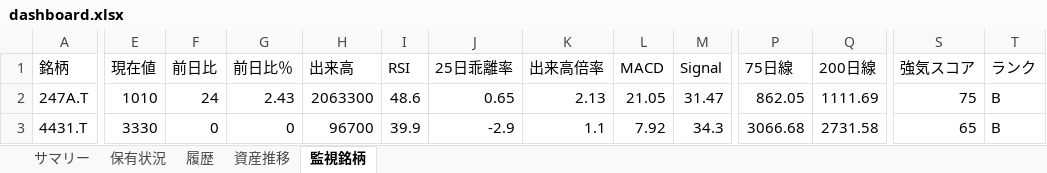
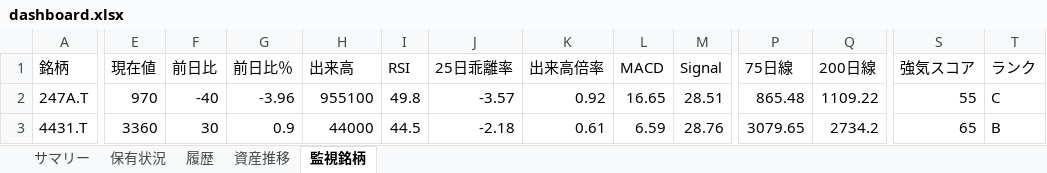
Before and after one commit to wac1223/stock_tool, an Excel workbook: dashboard.xlsx, sheet 監視銘柄, drawn as a sheet; only a part is shown, gaps mark what is left out; values as stored, in another font and other column widths than the file's, no borders; the diff covers the shown part only; the diff names each change by its address in the sheet, - before the commit and + after, or states it on an @@ line.

```diff
--- a/dashboard.xlsx (sheet 監視銘柄)
+++ b/dashboard.xlsx (sheet 監視銘柄)
-E2 (現在値): 1010
+E2 (現在値): 970
-F2 (前日比): 24
+F2 (前日比): -40
-G2 (前日比％): 2.43
+G2 (前日比％): -3.96
-H2 (出来高): 2063300
+H2 (出来高): 955100
-I2 (RSI): 48.6
+I2 (RSI): 49.8
-J2 (25日乖離率): 0.65
+J2 (25日乖離率): -3.57
-K2 (出来高倍率): 2.13
+K2 (出来高倍率): 0.92
-L2 (MACD): 21.05
+L2 (MACD): 16.65
-M2 (Signal): 31.47
+M2 (Signal): 28.51
-P2 (75日線): 862.05
+P2 (75日線): 865.48
-Q2 (200日線): 1111.69
+Q2 (200日線): 1109.22
-S2 (強気スコア): 75
+S2 (強気スコア): 55
-T2 (ランク): B
+T2 (ランク): C
-E3 (現在値): 3330
+E3 (現在値): 3360
-F3 (前日比): 0
+F3 (前日比): 30
-G3 (前日比％): 0
+G3 (前日比％): 0.9
-H3 (出来高): 96700
+H3 (出来高): 44000
-I3 (RSI): 39.9
+I3 (RSI): 44.5
-J3 (25日乖離率): -2.9
+J3 (25日乖離率): -2.18
-K3 (出来高倍率): 1.1
+K3 (出来高倍率): 0.61
-L3 (MACD): 7.92
+L3 (MACD): 6.59
-M3 (Signal): 34.3
+M3 (Signal): 28.76
-P3 (75日線): 3066.68
+P3 (75日線): 3079.65
-Q3 (200日線): 2731.58
+Q3 (200日線): 2734.2
```
Also changed, not shown: 299 edited cells elsewhere in this sheet, sheet 保有状況, sheet 履歴, sheet 資産推移, sheet サマリー, portfolio.xlsx, price_history.xlsx, 2 other files.
